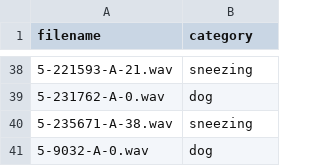
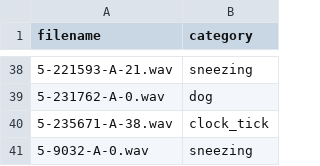
Before and after one commit to Pong2605/ds-stepik, a CSV file: deep_learning_2026/submission.csv, drawn as a sheet; only a part is shown, gaps mark what is left out; the diff covers the shown part only.

```diff
--- a/deep_learning_2026/submission.csv
+++ b/deep_learning_2026/submission.csv
@@ -39,3 +39,3 @@ filename,category
 5-231762-A-0.wav,dog
-5-235671-A-38.wav,sneezing
-5-9032-A-0.wav,dog
+5-235671-A-38.wav,clock_tick
+5-9032-A-0.wav,sneezing
```
Also changed, not shown: 11 edited cells elsewhere in this file, 16 other files.
